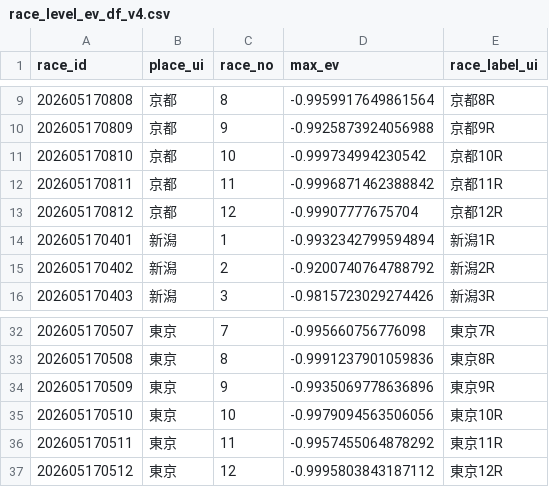
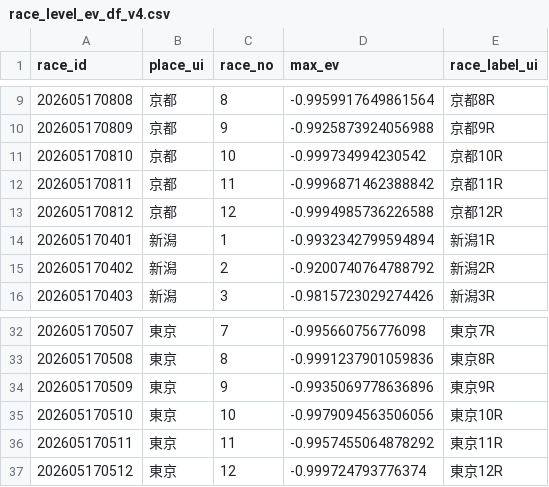
Before and after one commit to Kochi-Hase/rece_analysis, a CSV file: Heatmap/2026-05-17/race_level_ev_df_v4.csv, drawn as a sheet; only a part is shown, gaps mark what is left out.

```diff
--- a/Heatmap/2026-05-17/race_level_ev_df_v4.csv
+++ b/Heatmap/2026-05-17/race_level_ev_df_v4.csv
@@ -12,3 +12,3 @@
 202605170811,京都,11,-0.9996871462388842,京都11R
-202605170812,京都,12,-0.99907777675704,京都12R
+202605170812,京都,12,-0.9994985736226588,京都12R
 202605170401,新潟,1,-0.9932342799594894,新潟1R
@@ -36,2 +36,2 @@
 202605170511,東京,11,-0.9957455064878292,東京11R
-202605170512,東京,12,-0.9995803843187112,東京12R
+202605170512,東京,12,-0.999724793776374,東京12R
```
Also changed, not shown: 2 other files.
